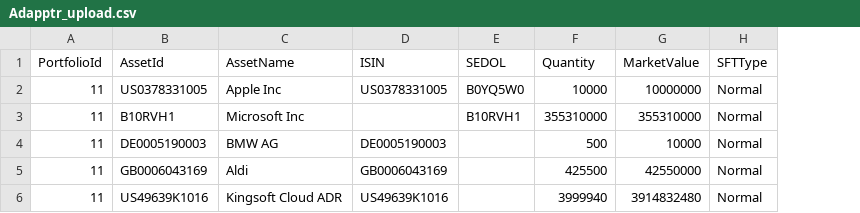
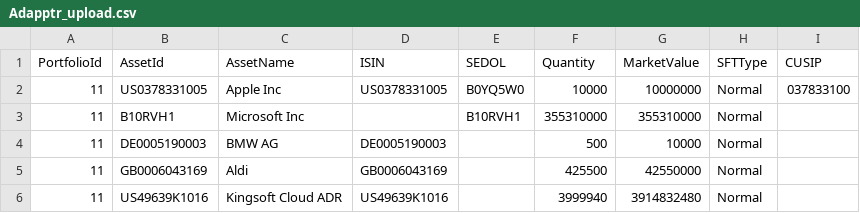
Before and after one commit to fundapps/TechDocs, a CSV file: Adapptr/Adapptr_upload.csv, drawn as a sheet; the diff names each change by its address in the sheet, - before the commit and + after, or states it on an @@ line.

Commit message:
Update Adapptr_upload.csv

```diff
--- a/Adapptr/Adapptr_upload.csv
+++ b/Adapptr/Adapptr_upload.csv
+column I (CUSIP), row 2: 037833100
```
